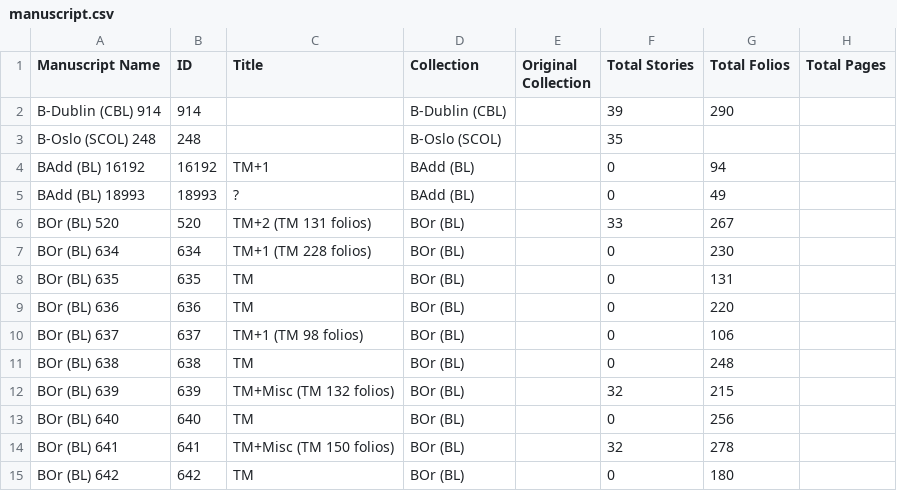
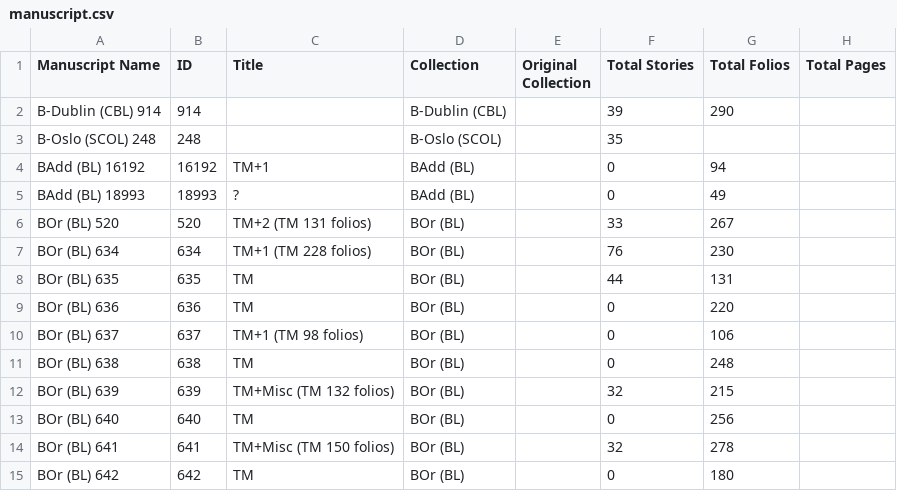
Before and after one commit to Princeton-CDH/pemm-data, a CSV file: data/manuscript.csv, drawn as a sheet; only a part is shown; the diff names each change by its address in the sheet, - before the commit and + after, or states it on an @@ line.

Commit message:
Automatic data updates from PEMM
Co-authored-by: elambrinaki <34317046+elambrinaki@users.noreply.github.com>

```diff
--- a/data/manuscript.csv
+++ b/data/manuscript.csv
-F7 (Total Stories): 0
+F7 (Total Stories): 76
-F8 (Total Stories): 0
+F8 (Total Stories): 44
```
Also changed, not shown: 1 other file.
